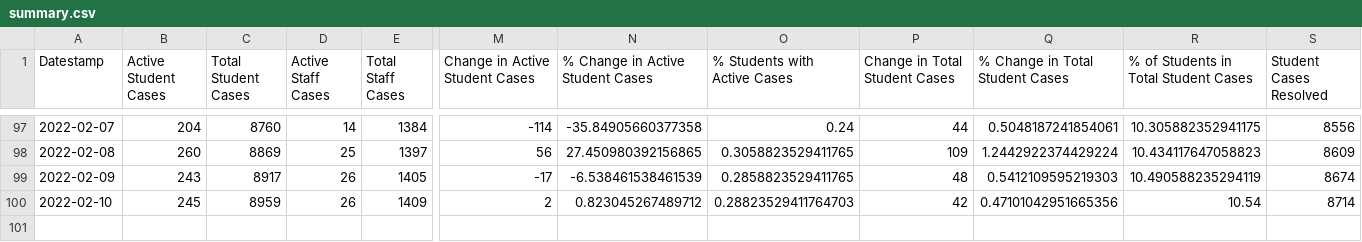
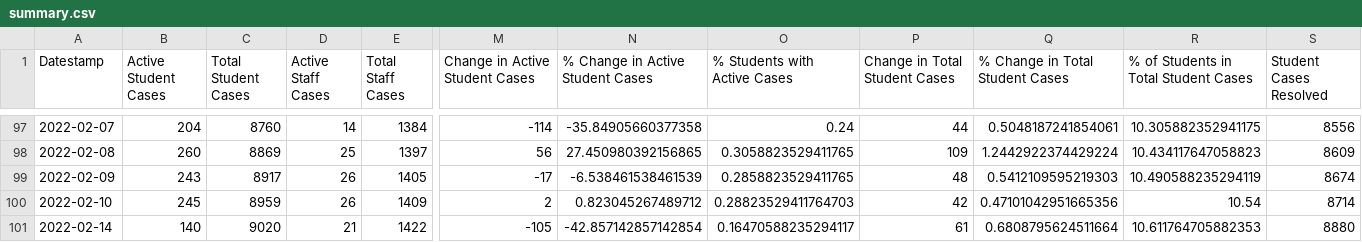
Before and after one commit to robwiss/aacps_covid_data, a CSV file: summary.csv, drawn as a sheet; only a part is shown, gaps mark what is left out; rows hold the shown columns only; the diff names each change by its address in the sheet, - before the commit and + after, or states it on an @@ line.

```diff
--- a/summary.csv
+++ b/summary.csv
+row 101: 2022-02-14 | 140 | 9020 | 21 | 1422 | -105 | -42.857142857142854 | 0.16470588235294117 | 61 | 0.6808795624511664 | 10.611764705882353 | 8880
```
Also changed, not shown: summary_T.csv, 3 other files.
